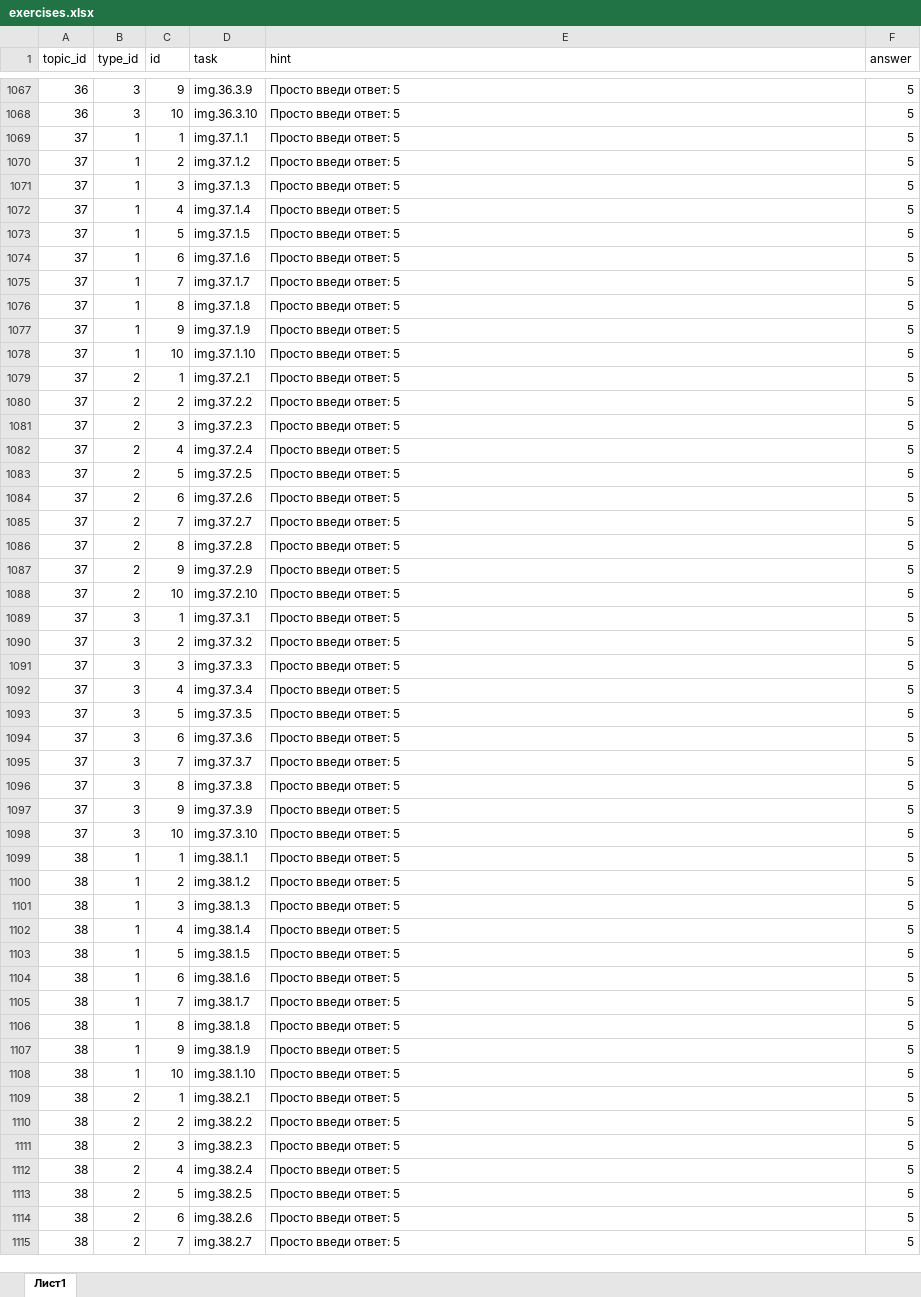
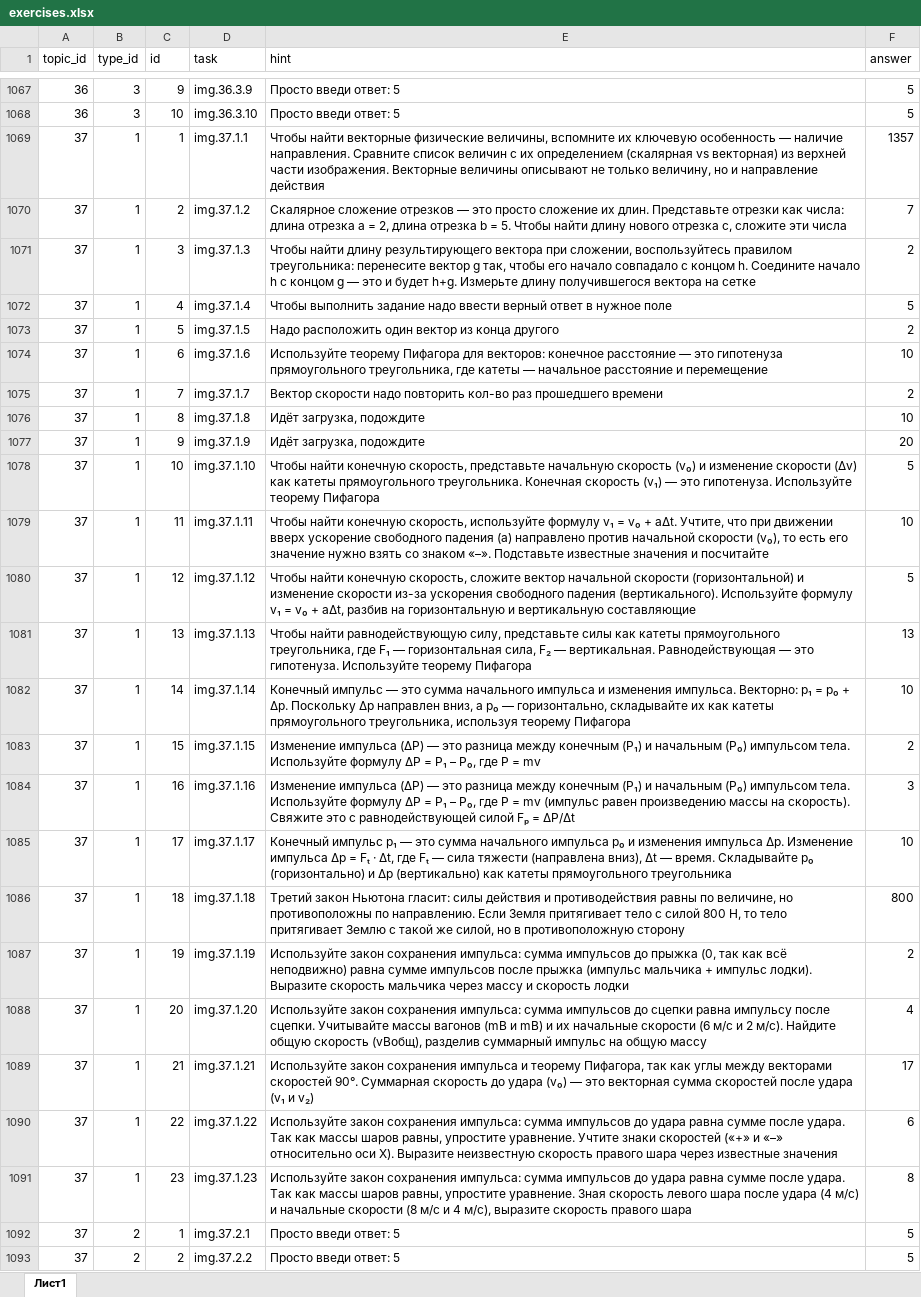
Before and after one commit to liteobsidian/physics, an Excel workbook: src/sources/exercises.xlsx, sheet Лист1, drawn as a sheet; only a part is shown, gaps mark what is left out; the shorter side is filled out with more unchanged rows; values as stored, in another font and other column widths than the file's, no borders; the diff names each change by its address in the sheet, - before the commit and + after, or states it on an @@ line.

```diff
--- a/src/sources/exercises.xlsx (sheet Лист1)
+++ b/src/sources/exercises.xlsx (sheet Лист1)
-E1069 (hint): Просто введи ответ: 5
+E1069 (hint): Чтобы найти векторные физические величины, вспомните их ключевую особенность — наличие направления. Сравните список величин с их определением (скалярная vs векторная) из верхней части изображения. Векторные величины описывают не только величину, но и направление действия
-F1069 (answer): 5
+F1069 (answer): 1357
-E1070 (hint): Просто введи ответ: 5
+E1070 (hint): Скалярное сложение отрезков — это просто сложение их длин. Представьте отрезки как числа: длина отрезка a = 2, длина отрезка b = 5. Чтобы найти длину нового отрезка c, сложите эти числа
-F1070 (answer): 5
+F1070 (answer): 7
-E1071 (hint): Просто введи ответ: 5
+E1071 (hint): Чтобы найти длину результирующего вектора при сложении, воспользуйтесь правилом треугольника: перенесите вектор g так, чтобы его начало совпадало с концом h. Соедините начало h с концом g — это и будет h+g. Измерьте длину получившегося вектора на сетке
-F1071 (answer): 5
+F1071 (answer): 2
-E1072 (hint): Просто введи ответ: 5
+E1072 (hint): Чтобы выполнить задание надо ввести верный ответ в нужное поле
-E1073 (hint): Просто введи ответ: 5
+E1073 (hint): Надо расположить один вектор из конца другого
-F1073 (answer): 5
+F1073 (answer): 2
-E1074 (hint): Просто введи ответ: 5
+E1074 (hint): Используйте теорему Пифагора для векторов: конечное расстояние — это гипотенуза прямоугольного треугольника, где катеты — начальное расстояние и перемещение
-F1074 (answer): 5
+F1074 (answer): 10
-E1075 (hint): Просто введи ответ: 5
+E1075 (hint): Вектор скорости надо повторить кол-во раз прошедшего времени
-F1075 (answer): 5
+F1075 (answer): 2
-E1076:E1077 (hint): Просто введи ответ: 5
+E1076:E1077 (hint): Идёт загрузка, подождите
-F1076 (answer): 5
+F1076 (answer): 10
-F1077 (answer): 5
+F1077 (answer): 20
-E1078 (hint): Просто введи ответ: 5
+E1078 (hint): Чтобы найти конечную скорость, представьте начальную скорость (v₀) и изменение скорости (Δv) как катеты прямоугольного треугольника. Конечная скорость (v₁) — это гипотенуза. Используйте теорему Пифагора
+row 1079: 37 | 1 | 11 | img.37.1.11 | Чтобы найти конечную скорость, используйте формулу v₁ = v₀ + aΔt. Учтите, что при движении вверх ускорение свободного падения (a) направлено против начальной скорости (v₀), то есть его значение нужно взять со знаком «–». Подставьте известные значения и посчитайте | 10
+row 1080: 37 | 1 | 12 | img.37.1.12 | Чтобы найти конечную скорость, сложите вектор начальной скорости (горизонтальной) и изменение скорости из-за ускорения свободного падения (вертикального). Используйте формулу v₁ = v₀ + aΔt, разбив на горизонтальную и вертикальную составляющие | 5
+row 1081: 37 | 1 | 13 | img.37.1.13 | Чтобы найти равнодействующую силу, представьте силы как катеты прямоугольного треугольника, где F₁ — горизонтальная сила, F₂ — вертикальная. Равнодействующая — это гипотенуза. Используйте теорему Пифагора | 13
+row 1082: 37 | 1 | 14 | img.37.1.14 | Конечный импульс — это сумма начального импульса и изменения импульса. Векторно: p₁ = p₀ + Δp. Поскольку Δp направлен вниз, а p₀ — горизонтально, складывайте их как катеты прямоугольного треугольника, используя теорему Пифагора | 10
+row 1083: 37 | 1 | 15 | img.37.1.15 | Изменение импульса (ΔP) — это разница между конечным (P₁) и начальным (P₀) импульсом тела. Используйте формулу ΔP = P₁ – P₀, где P = mv | 2
+row 1084: 37 | 1 | 16 | img.37.1.16 | Изменение импульса (ΔP) — это разница между конечным (P₁) и начальным (P₀) импульсом тела. Используйте формулу ΔP = P₁ – P₀, где P = mv (импульс равен произведению массы на скорость). Свяжите это с равнодействующей силой Fₚ = ΔP/Δt | 3
+row 1085: 37 | 1 | 17 | img.37.1.17 | Конечный импульс p₁ — это сумма начального импульса p₀ и изменения импульса Δp. Изменение импульса Δp = Fₜ · Δt, где Fₜ — сила тяжести (направлена вниз), Δt — время. Складывайте p₀ (горизонтально) и Δp (вертикально) как катеты прямоугольного треугольника | 10
+row 1086: 37 | 1 | 18 | img.37.1.18 | Третий закон Ньютона гласит: силы действия и противодействия равны по величине, но противоположны по направлению. Если Земля притягивает тело с силой 800 Н, то тело притягивает Землю с такой же силой, но в противоположную сторону | 800
+row 1087: 37 | 1 | 19 | img.37.1.19 | Используйте закон сохранения импульса: сумма импульсов до прыжка (0, так как всё неподвижно) равна сумме импульсов после прыжка (импульс мальчика + импульс лодки). Выразите скорость мальчика через массу и скорость лодки | 2
+row 1088: 37 | 1 | 20 | img.37.1.20 | Используйте закон сохранения импульса: сумма импульсов до сцепки равна импульсу после сцепки. Учитывайте массы вагонов (mB и mB) и их начальные скорости (6 м/с и 2 м/с). Найдите общую скорость (vBобщ), разделив суммарный импульс на общую массу | 4
+row 1089: 37 | 1 | 21 | img.37.1.21 | Используйте закон сохранения импульса и теорему Пифагора, так как углы между векторами скоростей 90°. Суммарная скорость до удара (v₀) — это векторная сумма скоростей после удара (v₁ и v₂) | 17
+row 1090: 37 | 1 | 22 | img.37.1.22 | Используйте закон сохранения импульса: сумма импульсов до удара равна сумме после удара. Так как массы шаров равны, упростите уравнение. Учтите знаки скоростей («+» и «–» относительно оси X). Выразите неизвестную скорость правого шара через известные значения | 6
+row 1091: 37 | 1 | 23 | img.37.1.23 | Используйте закон сохранения импульса: сумма импульсов до удара равна сумме после удара. Так как массы шаров равны, упростите уравнение. Зная скорость левого шара после удара (4 м/с) и начальные скорости (8 м/с и 4 м/с), выразите скорость правого шара | 8
```
Also changed, not shown: 24 other files.
